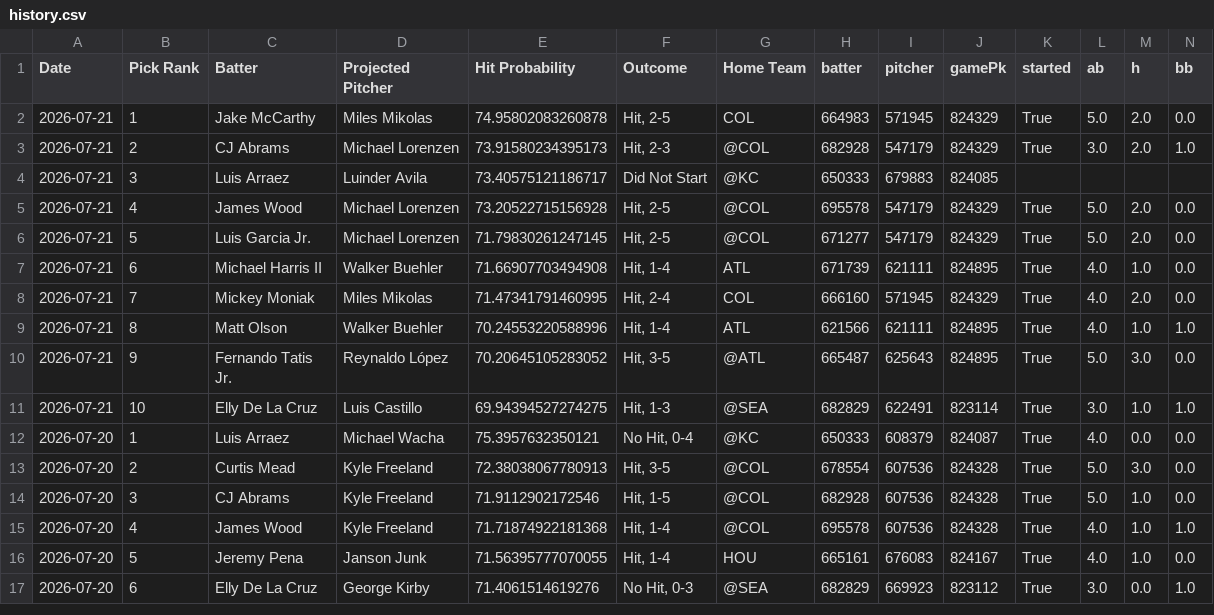
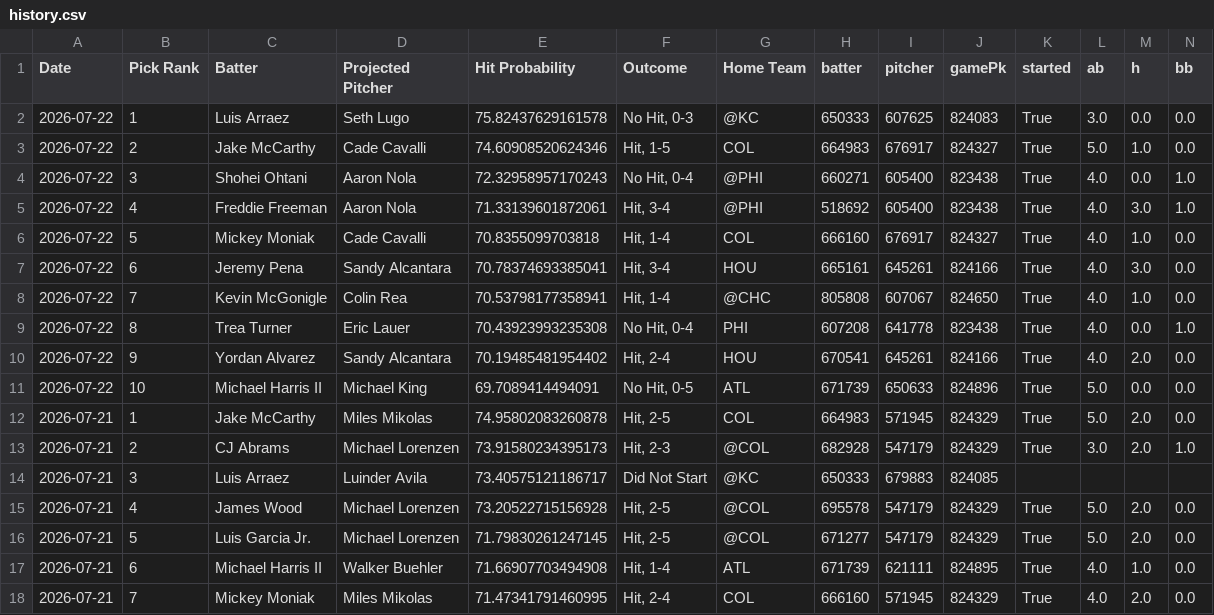
Before and after one commit to TheBreakdownPoint/PickHelper, a CSV file: history.csv, drawn as a sheet; only a part is shown; the shorter side is filled out with more unchanged rows; rows hold the shown columns only; the diff names each change by its address in the sheet, - before the commit and + after, or states it on an @@ line.

Commit message:
Daily history update 2026-07-23 14:00:09

```diff
--- a/history.csv
+++ b/history.csv
+row 2: 2026-07-22 | 1 | Luis Arraez | Seth Lugo | 75.82437629161578 | No Hit, 0-3 | @KC | 650333 | 607625 | 824083 | True | 3.0 | 0.0 | 0.0
+row 3: 2026-07-22 | 2 | Jake McCarthy | Cade Cavalli | 74.60908520624346 | Hit, 1-5 | COL | 664983 | 676917 | 824327 | True | 5.0 | 1.0 | 0.0
+row 4: 2026-07-22 | 3 | Shohei Ohtani | Aaron Nola | 72.32958957170243 | No Hit, 0-4 | @PHI | 660271 | 605400 | 823438 | True | 4.0 | 0.0 | 1.0
+row 5: 2026-07-22 | 4 | Freddie Freeman | Aaron Nola | 71.33139601872061 | Hit, 3-4 | @PHI | 518692 | 605400 | 823438 | True | 4.0 | 3.0 | 1.0
+row 6: 2026-07-22 | 5 | Mickey Moniak | Cade Cavalli | 70.8355099703818 | Hit, 1-4 | COL | 666160 | 676917 | 824327 | True | 4.0 | 1.0 | 0.0
+row 7: 2026-07-22 | 6 | Jeremy Pena | Sandy Alcantara | 70.78374693385041 | Hit, 3-4 | HOU | 665161 | 645261 | 824166 | True | 4.0 | 3.0 | 0.0
+row 8: 2026-07-22 | 7 | Kevin McGonigle | Colin Rea | 70.53798177358941 | Hit, 1-4 | @CHC | 805808 | 607067 | 824650 | True | 4.0 | 1.0 | 0.0
+row 9: 2026-07-22 | 8 | Trea Turner | Eric Lauer | 70.43923993235308 | No Hit, 0-4 | PHI | 607208 | 641778 | 823438 | True | 4.0 | 0.0 | 1.0
+row 10: 2026-07-22 | 9 | Yordan Alvarez | Sandy Alcantara | 70.19485481954402 | Hit, 2-4 | HOU | 670541 | 645261 | 824166 | True | 4.0 | 2.0 | 0.0
+row 11: 2026-07-22 | 10 | Michael Harris II | Michael King | 69.7089414494091 | No Hit, 0-5 | ATL | 671739 | 650633 | 824896 | True | 5.0 | 0.0 | 0.0
```
